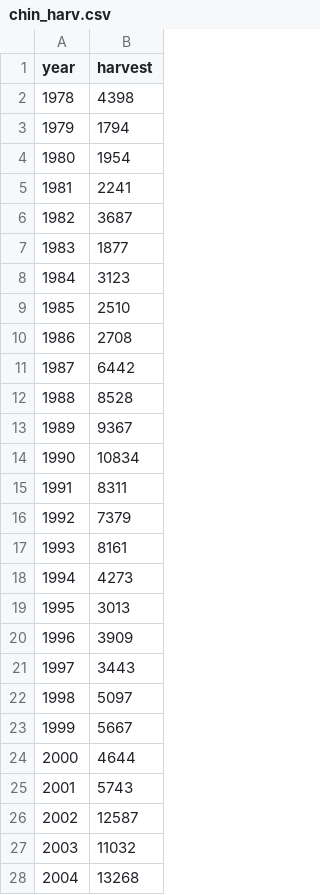
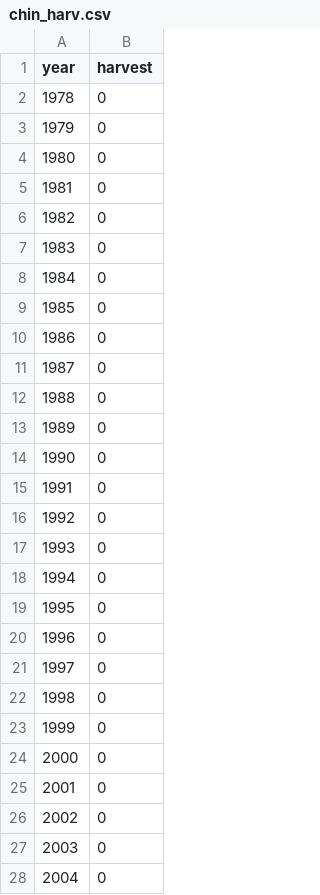
Before and after one commit to mdscheuerell/Willamette, a CSV file: chin_harv.csv, drawn as a sheet; only a part is shown; the diff covers the shown part only.

Commit message:
corrected harvest and escapement

```diff
--- a/chin_harv.csv
+++ b/chin_harv.csv
@@ -1,28 +1,28 @@
 year,harvest
-1978,4398
-1979,1794
-1980,1954
-1981,2241
-1982,3687
-1983,1877
-1984,3123
-1985,2510
-1986,2708
-1987,6442
-1988,8528
-1989,9367
-1990,10834
-1991,8311
-1992,7379
-1993,8161
-1994,4273
-1995,3013
-1996,3909
-1997,3443
-1998,5097
-1999,5667
-2000,4644
-2001,5743
-2002,12587
-2003,11032
-2004,13268
+1978,0
+1979,0
+1980,0
+1981,0
+1982,0
+1983,0
+1984,0
+1985,0
+1986,0
+1987,0
+1988,0
+1989,0
+1990,0
+1991,0
+1992,0
+1993,0
+1994,0
+1995,0
+1996,0
+1997,0
+1998,0
+1999,0
+2000,0
+2001,0
+2002,0
+2003,0
+2004,0
```
Also changed, not shown: 1 added row and 10 edited cells elsewhere in this file, chin_esc.csv.
